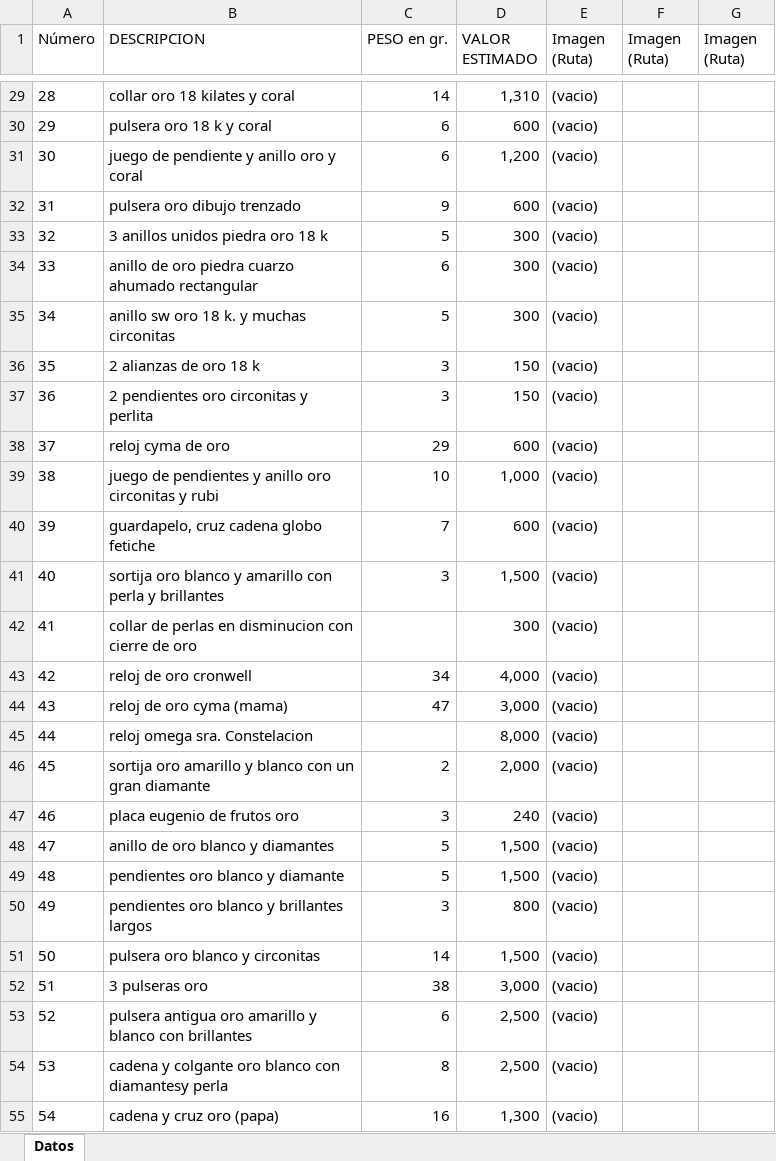
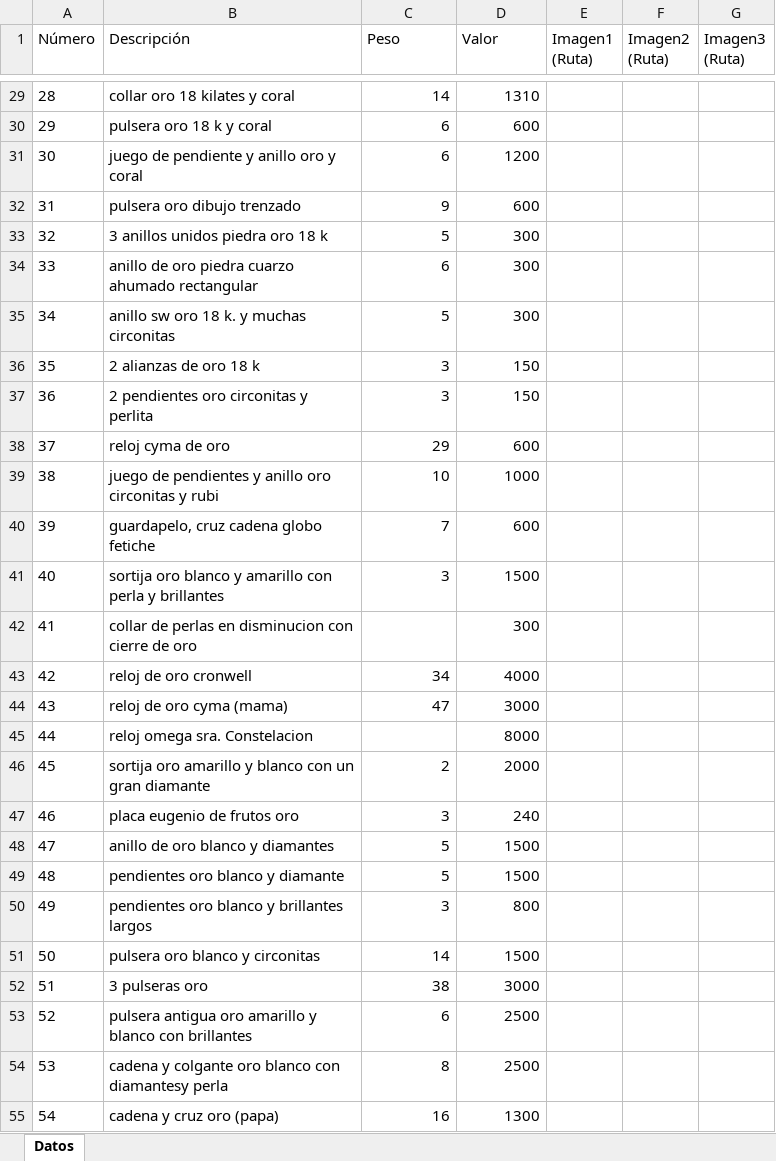
Before and after one commit to edfrutos/app_catalogojoyero, an Excel workbook: datos.xlsx, sheet Datos, drawn as a sheet; only a part is shown, gaps mark what is left out; values as stored, in another font and other column widths than the file's, no borders; the diff covers the shown part only; the diff names each change by its address in the sheet, - before the commit and + after, or states it on an @@ line.

Commit message:
Nuevs prestaciones. Colocar por orden de 'Numero' las filas. No corromper los registros al borrarse alguno. Evitar duplicados. Incorporacion de nuevas imagenes de objetos.

```diff
--- a/datos.xlsx (sheet Datos)
+++ b/datos.xlsx (sheet Datos)
-B1: DESCRIPCION
+B1: Descripción
-C1: PESO en gr.
+C1: Peso
-D1: VALOR ESTIMADO
+D1: Valor
-E1: Imagen (Ruta)
+E1: Imagen1 (Ruta)
-F1: Imagen (Ruta)
+F1: Imagen2 (Ruta)
-G1: Imagen (Ruta)
+G1: Imagen3 (Ruta)
-D29 (Valor): 1,310
+D29 (Valor): 1310
-E29:E55 (Imagen1 (Ruta)): (vacio)
+E29:E55 (Imagen1 (Ruta)): (empty)
-D31 (Valor): 1,200
+D31 (Valor): 1200
-D39 (Valor): 1,000
+D39 (Valor): 1000
-D41 (Valor): 1,500
+D41 (Valor): 1500
-D43 (Valor): 4,000
+D43 (Valor): 4000
-D44 (Valor): 3,000
+D44 (Valor): 3000
-D45 (Valor): 8,000
+D45 (Valor): 8000
-D46 (Valor): 2,000
+D46 (Valor): 2000
-D48:D49 (Valor): 1,500
+D48:D49 (Valor): 1500
-D51 (Valor): 1,500
+D51 (Valor): 1500
-D52 (Valor): 3,000
+D52 (Valor): 3000
-D53:D54 (Valor): 2,500
+D53:D54 (Valor): 2500
-D55 (Valor): 1,300
+D55 (Valor): 1300
```
Also changed, not shown: 85 edited cells and cell formats elsewhere in this sheet, 30 other files.
